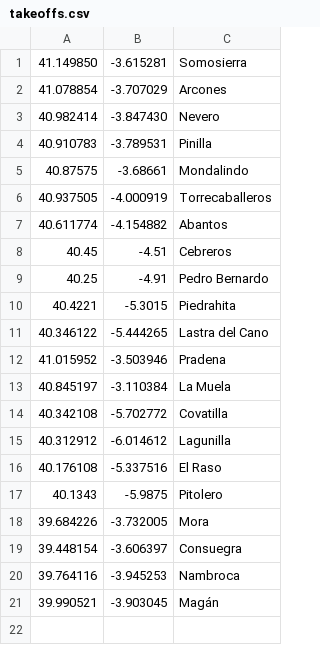
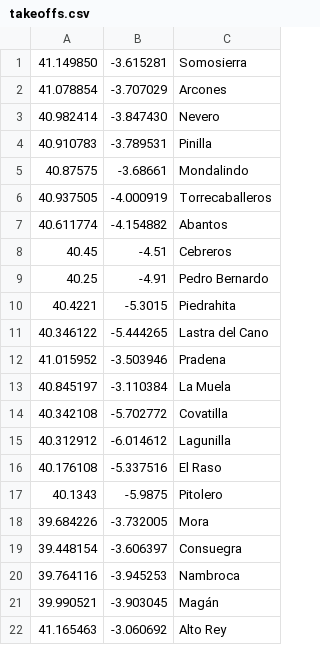
Before and after one commit to B4dWo1f/RUNplots, a CSV file: takeoffs.csv, drawn as a sheet.

```diff
--- a/takeoffs.csv
+++ b/takeoffs.csv
@@ -21 +21,2 @@
 39.990521,-3.903045,Magán
+41.165463,-3.060692,Alto Rey
```
Also changed, not shown: cities.csv, 2 other files.
